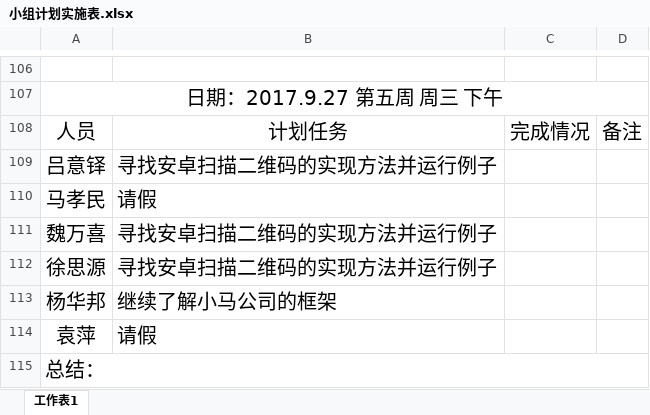
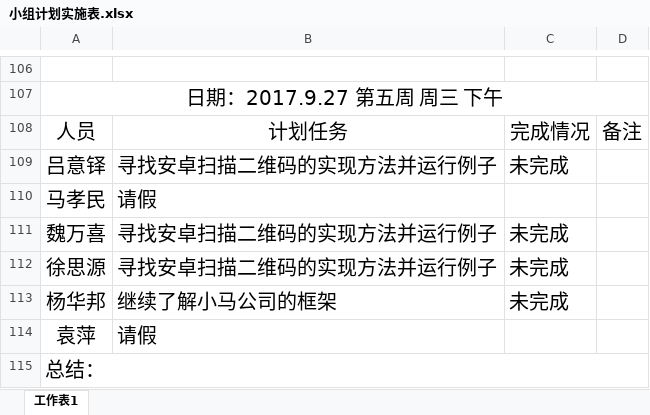
Before and after one commit to gdqysoft/fcsapp, an Excel workbook: 第一组（小马）/小组计划实施表.xlsx, sheet 工作表1, drawn as a sheet; only a part is shown, gaps mark what is left out; values as stored, in another font and other column widths than the file's, no borders; the diff names each change by its address in the sheet, - before the commit and + after, or states it on an @@ line.

```diff
--- a/第一组（小马）/小组计划实施表.xlsx (sheet 工作表1)
+++ b/第一组（小马）/小组计划实施表.xlsx (sheet 工作表1)
-C109: (empty)
+C109: 未完成
-C111:C113: (empty)
+C111:C113: 未完成
```
Also changed, not shown: 2 other files.
